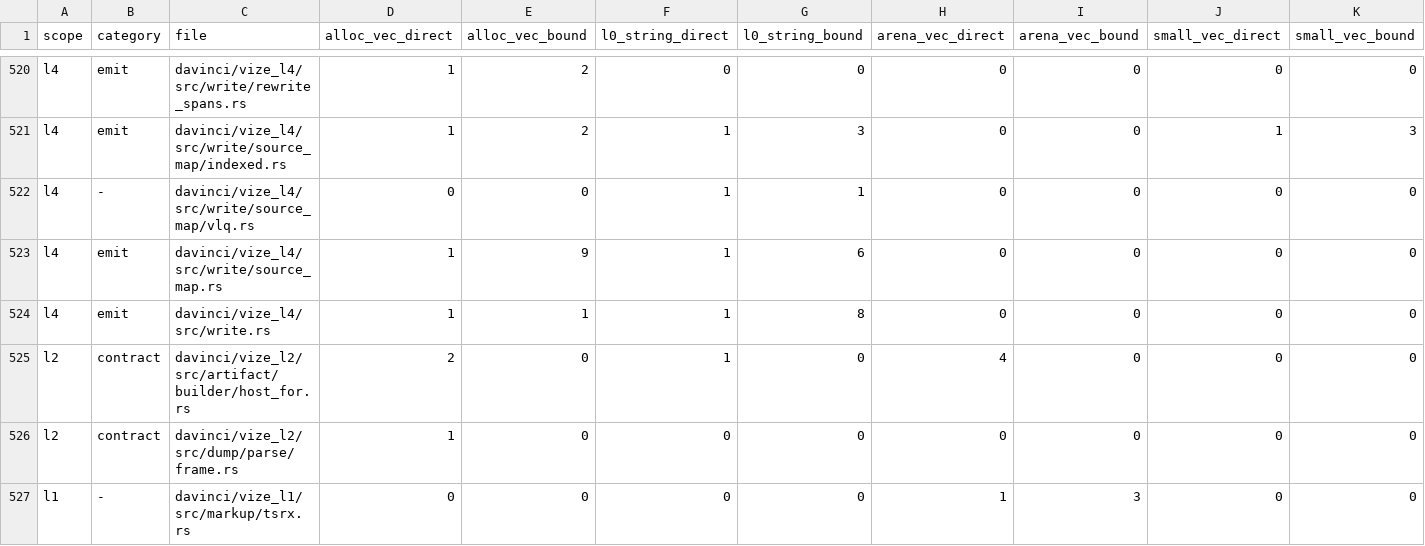
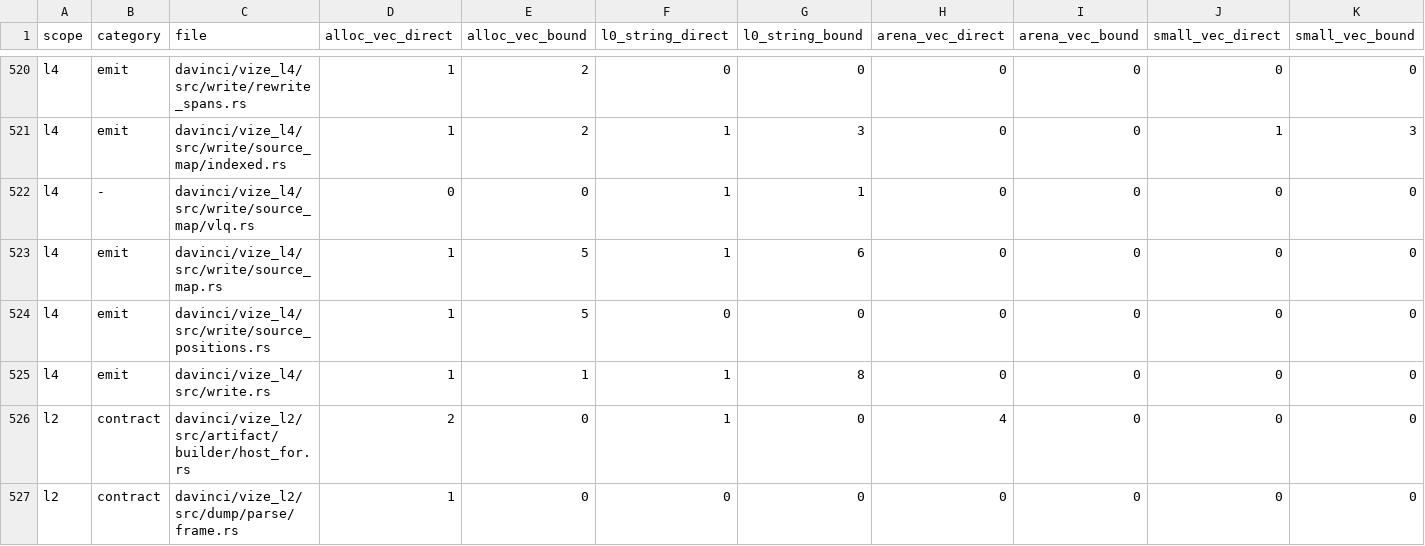
Before and after one commit to ubugeeei-prod/vize, a TSV file: docs/davinci/plan/storage-inventory.tsv, drawn as a sheet; only a part is shown, gaps mark what is left out; the shorter side is filled out with more unchanged rows.

```diff
--- a/docs/davinci/plan/storage-inventory.tsv
+++ b/docs/davinci/plan/storage-inventory.tsv
@@ -522,3 +522,4 @@ l4	emit	davinci/vize_l4/src/write/source_map/indexed.rs	1	2	1	3	0	0	1	3
 l4	-	davinci/vize_l4/src/write/source_map/vlq.rs	0	0	1	1	0	0	0	0
-l4	emit	davinci/vize_l4/src/write/source_map.rs	1	9	1	6	0	0	0	0
+l4	emit	davinci/vize_l4/src/write/source_map.rs	1	5	1	6	0	0	0	0
+l4	emit	davinci/vize_l4/src/write/source_positions.rs	1	5	0	0	0	0	0	0
 l4	emit	davinci/vize_l4/src/write.rs	1	1	1	8	0	0	0	0
```
